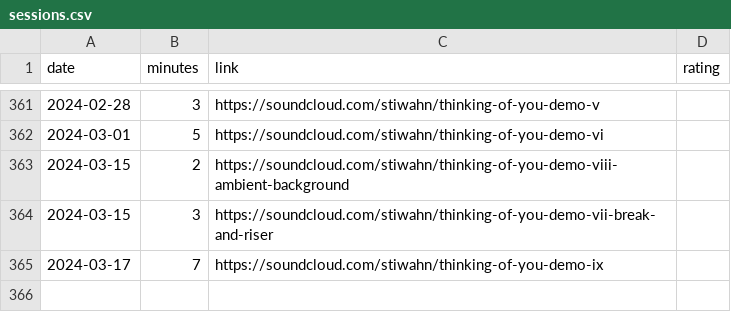
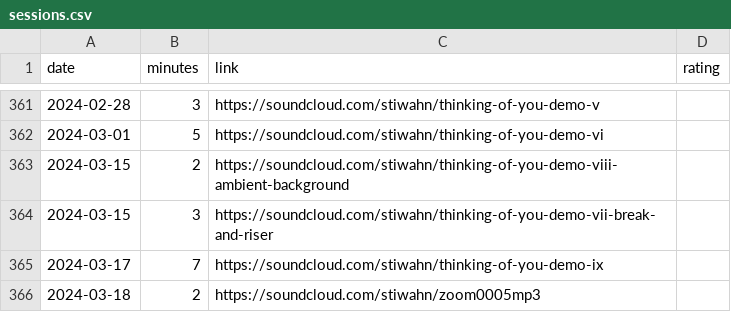
Before and after one commit to bummbummgarage/bummbummgarage.github.io, a CSV file: _data/sessions.csv, drawn as a sheet; only a part is shown, gaps mark what is left out; the diff names each change by its address in the sheet, - before the commit and + after, or states it on an @@ line.

Commit message:
Update sessions.csv

```diff
--- a/_data/sessions.csv
+++ b/_data/sessions.csv
+row 366: 2024-03-18 | 2 | https://soundcloud.com/stiwahn/zoom0005mp3
```
